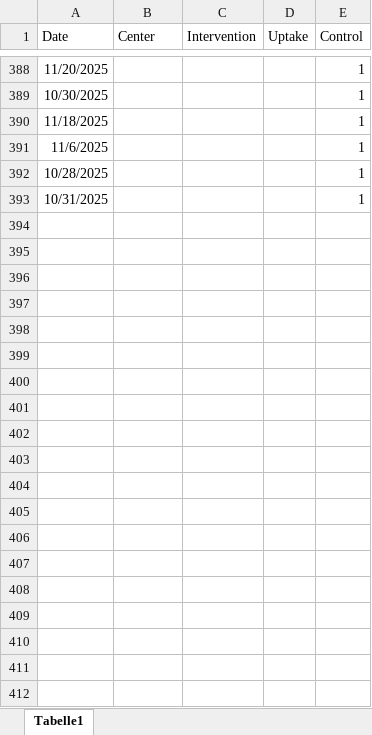
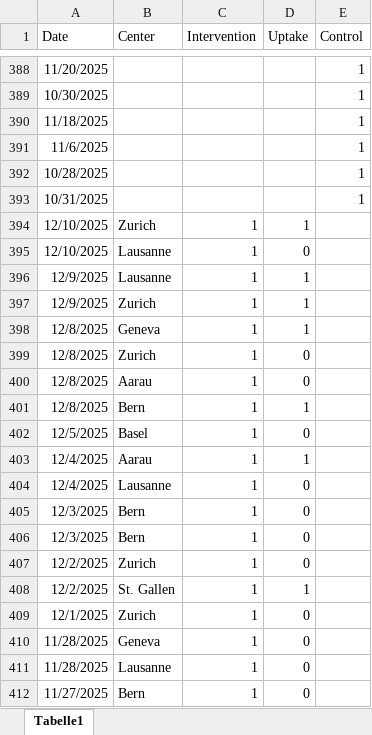
Before and after one commit to christofmanuel/RETUNE_website, an Excel workbook: RETUNE_recruitment.xlsx, sheet Tabelle1, drawn as a sheet; only a part is shown, gaps mark what is left out; values as stored, in another font and other column widths than the file's, no borders; the diff covers the shown part only; the diff names each change by its address in the sheet, - before the commit and + after, or states it on an @@ line.

Commit message:
Update recruitment graph

```diff
--- a/RETUNE_recruitment.xlsx (sheet Tabelle1)
+++ b/RETUNE_recruitment.xlsx (sheet Tabelle1)
+row 394: 12/10/2025 | Zurich | 1 | 1
+row 395: 12/10/2025 | Lausanne | 1 | 0
+row 396: 12/9/2025 | Lausanne | 1 | 1
+row 397: 12/9/2025 | Zurich | 1 | 1
+row 398: 12/8/2025 | Geneva | 1 | 1
+row 399: 12/8/2025 | Zurich | 1 | 0
+row 400: 12/8/2025 | Aarau | 1 | 0
+row 401: 12/8/2025 | Bern | 1 | 1
+row 402: 12/5/2025 | Basel | 1 | 0
+row 403: 12/4/2025 | Aarau | 1 | 1
+row 404: 12/4/2025 | Lausanne | 1 | 0
+row 405: 12/3/2025 | Bern | 1 | 0
+row 406: 12/3/2025 | Bern | 1 | 0
+row 407: 12/2/2025 | Zurich | 1 | 0
+row 408: 12/2/2025 | St. Gallen | 1 | 1
+row 409: 12/1/2025 | Zurich | 1 | 0
+row 410: 11/28/2025 | Geneva | 1 | 0
+row 411: 11/28/2025 | Lausanne | 1 | 0
+row 412: 11/27/2025 | Bern | 1 | 0
```
Also changed, not shown: 47 added rows elsewhere in this sheet, 7 other files.
